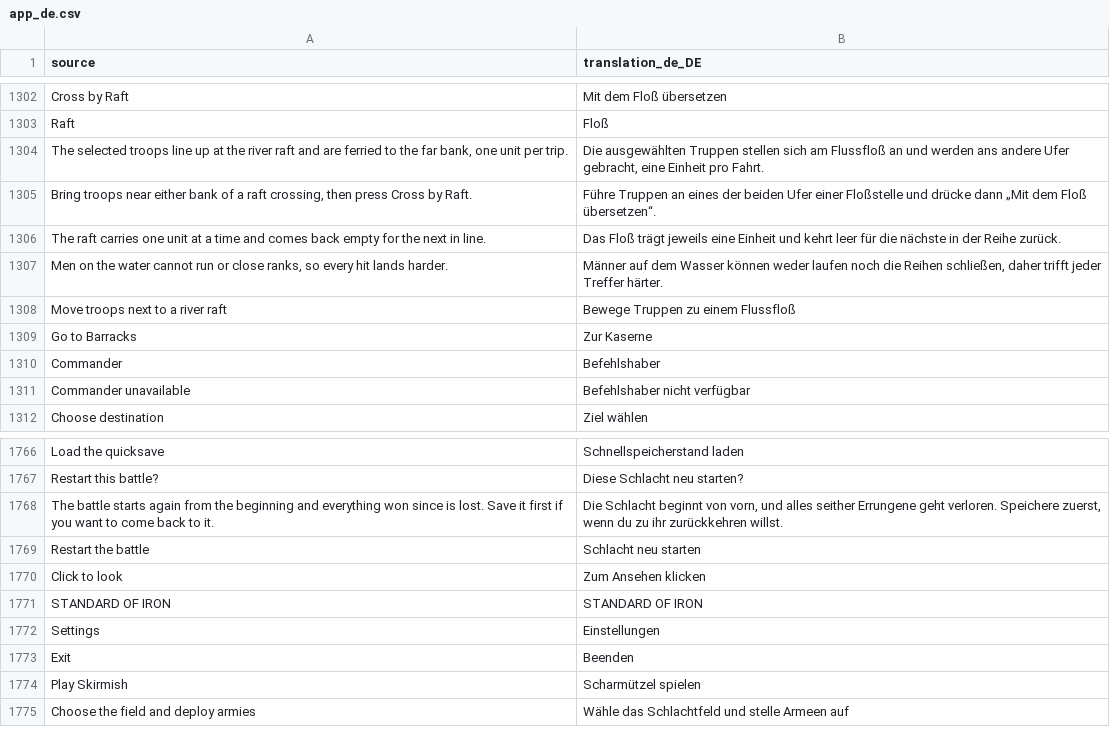
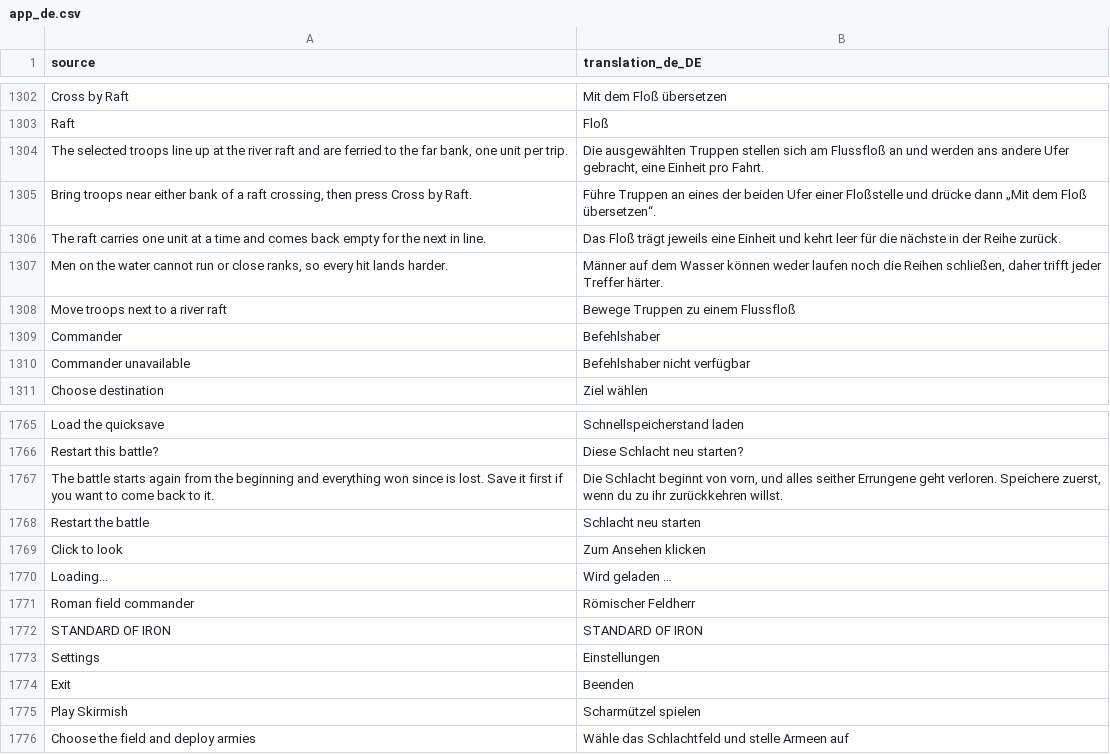
Before and after one commit to djeada/Standard-of-Iron, a CSV file: translations/csv/app_de.csv, drawn as a sheet; only a part is shown, gaps mark what is left out; removed rows and columns are numbered as before the commit, all else as after; the diff names each change by its address in the sheet, - before the commit and + after, or states it on an @@ line.

```diff
--- a/translations/csv/app_de.csv
+++ b/translations/csv/app_de.csv
-row 1309: Go to Barracks | Zur Kaserne
+row 1770: Loading... | Wird geladen …
+row 1771: Roman field commander | Römischer Feldherr
```
Also changed, not shown: translations/csv/app_ar.csv, translations/csv/app_es.csv, 14 other files.
